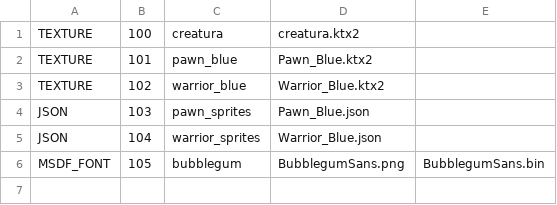
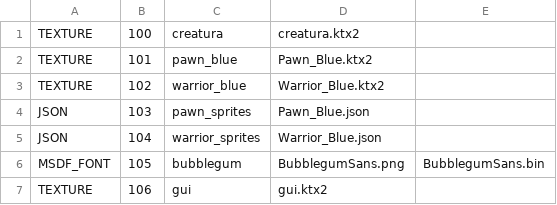
Before and after one commit to gabdube/rust-test-game, a CSV file: assets/assets.csv, drawn as a sheet.

```diff
--- a/assets/assets.csv
+++ b/assets/assets.csv
@@ -6 +6,2 @@ JSON;104;warrior_sprites;Warrior_Blue.json;
 MSDF_FONT;105;bubblegum;BubblegumSans.png;BubblegumSans.bin;
+TEXTURE;106;gui;gui.ktx2;
```
Also changed, not shown: 12 other files.
